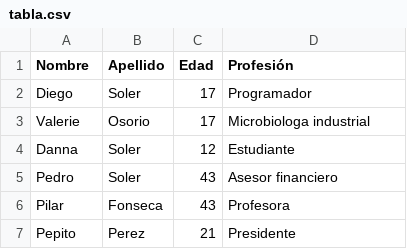
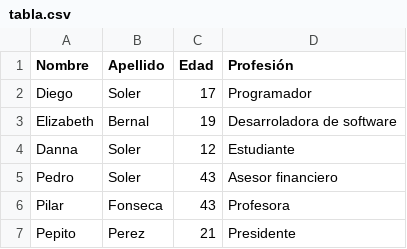
Before and after one commit to Diegosolerfo/python-practicas, a CSV file: Archivos_csv/tabla.csv, drawn as a sheet; removed rows and columns are numbered as before the commit, all else as after; the diff names each change by its address in the sheet, - before the commit and + after, or states it on an @@ line.

Commit message:
Update tabla.csv

```diff
--- a/Archivos_csv/tabla.csv
+++ b/Archivos_csv/tabla.csv
-row 3: Valerie | Osorio | 17 | Microbiologa industrial
+row 3: Elizabeth | Bernal | 19 | Desarroladora de software
```
